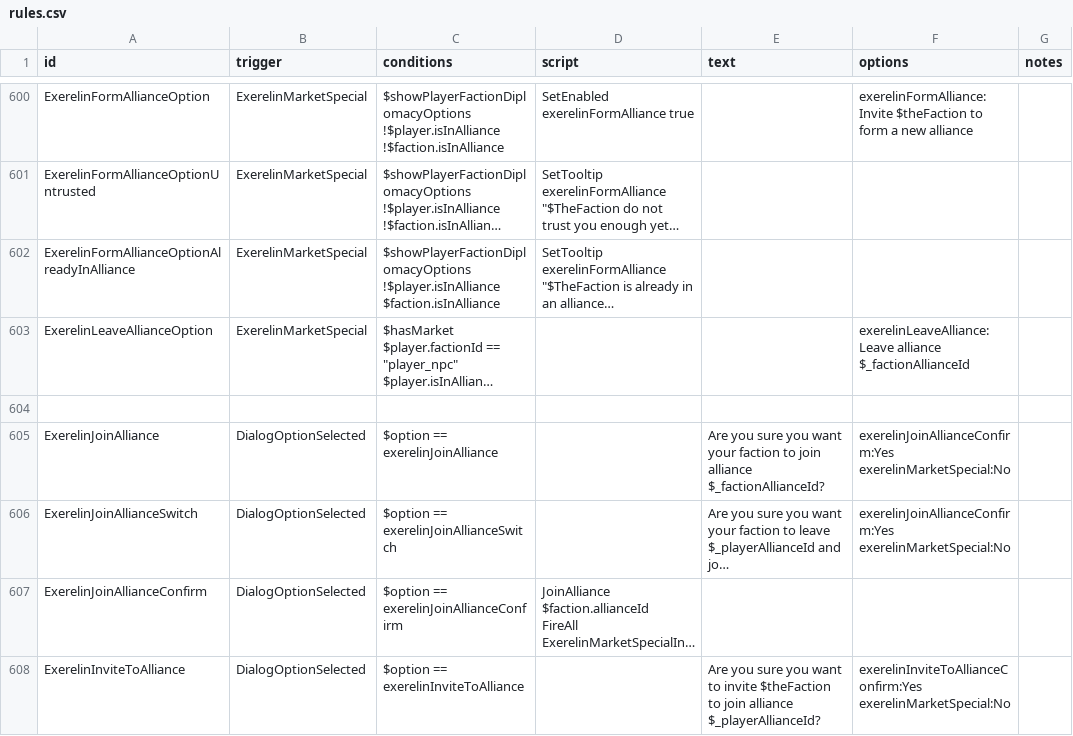
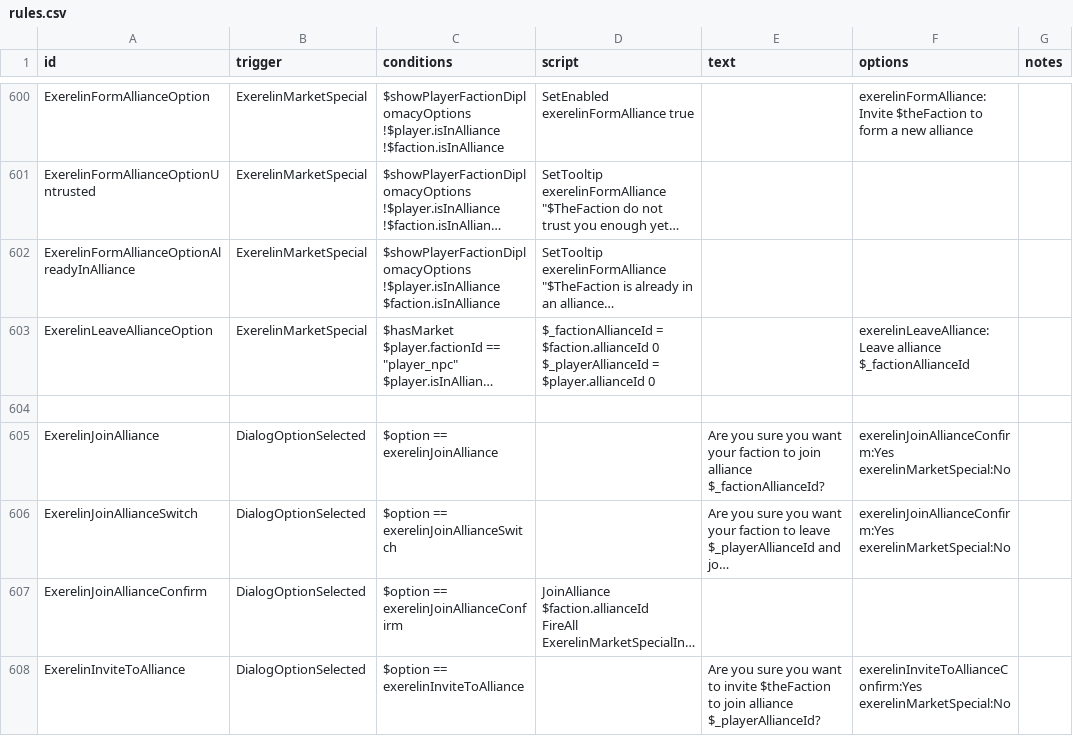
Before and after one commit to Histidine91/Nexerelin, a CSV file: data/campaign/rules.csv, drawn as a sheet; only a part is shown, gaps mark what is left out; long unchanged cells end in …; ↵ is a line break in a cell; the diff names each change by its address in the sheet, - before the commit and + after, or states it on an @@ line.

Commit message:
Fix "leave alliance" text when docked at followers market

```diff
--- a/data/campaign/rules.csv
+++ b/data/campaign/rules.csv
-D603 (script): (empty)
+D603 (script): $_factionAllianceId = $faction.allianceId 0 ↵ $_playerAllianceId = $player.allianceId 0
```
